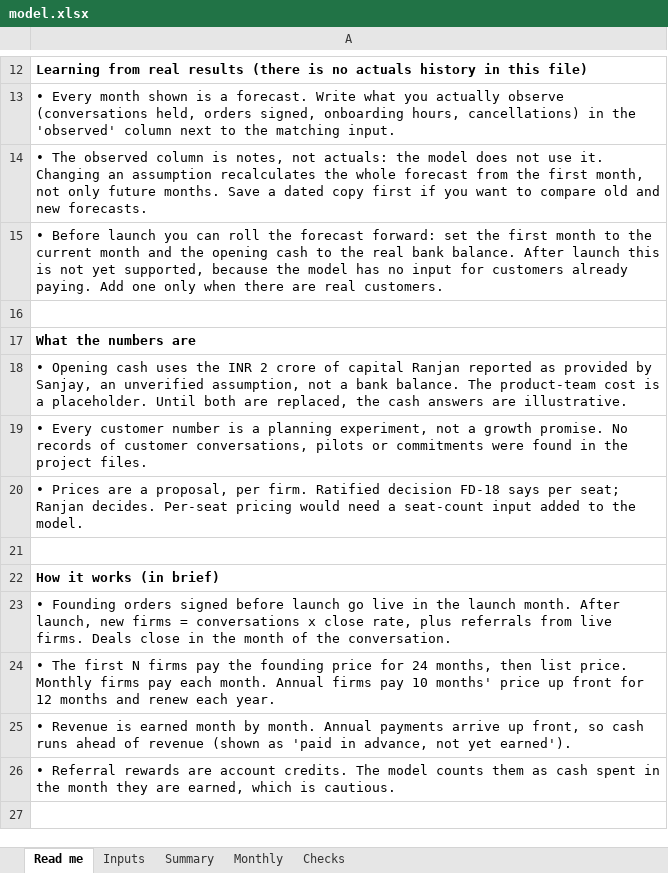
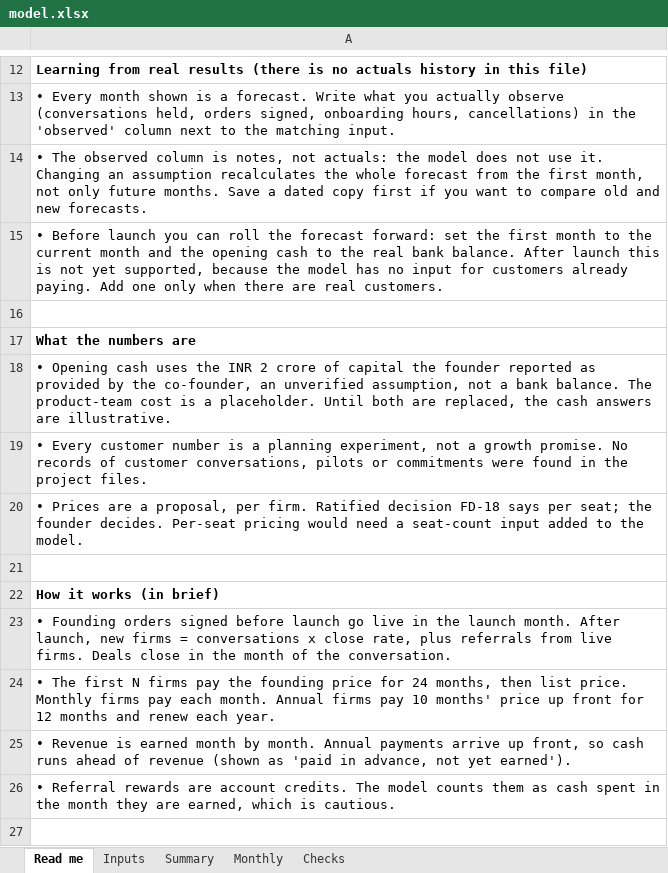
Before and after one commit to ranjan-expatready/xpatready, an Excel workbook: commercial/model.xlsx, sheet Read me, drawn as a sheet; only a part is shown, gaps mark what is left out; values as stored, in another font and other column widths than the file's, no borders; the diff names each change by its address in the sheet, - before the commit and + after, or states it on an @@ line.

```diff
--- a/commercial/model.xlsx (sheet Read me)
+++ b/commercial/model.xlsx (sheet Read me)
-A18: …of capital Ranjan reported as provided by Sanjay, an unverified…
+A18: …of capital the founder reported as provided by the co-founder, an unverified…
-A20: …per seat; Ranjan decides. Per-seat…
+A20: …per seat; the founder decides. Per-seat…
```
Also changed, not shown: sheet Inputs, 58 other files.
